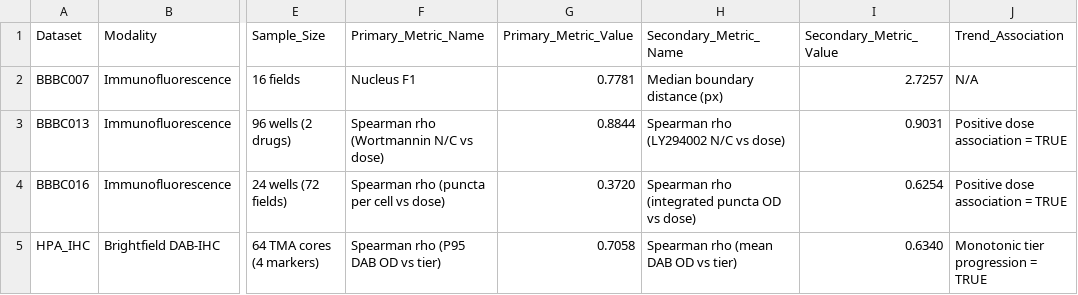
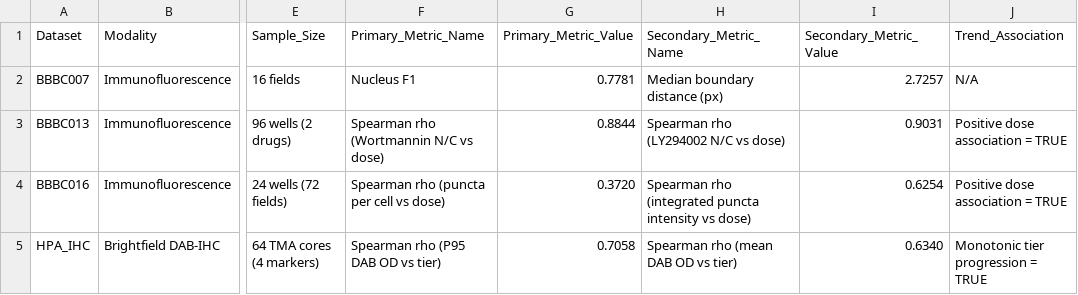
Before and after one commit to Potato-AI0815/ihc-quantification-skill, a CSV file: EXTERNAL_VALIDATION_MATRIX.csv, drawn as a sheet; only a part is shown, gaps mark what is left out; the diff names each change by its address in the sheet, - before the commit and + after, or states it on an @@ line.

Commit message:
fix(stable-prep): harden rc3 validation provenance and resume contracts
Post-rc3 non-algorithmic cleanup; the frozen core is byte-identical to
the v2.3.0-rc3 tag (verified via git diff against the tag).

- HPA checkpoint/resume: previously checkpointed rows were dropped from
  the final table when an interrupted run resumed. Resume now validates
  the checkpoint (schema, unique/known image_ids, numeric sanity),
  merges explicitly in manifest order, fails loudly on duplicate or
  foreign image_ids instead of silently overwriting, writes checkpoints
  atomically, and asserts exact manifest coverage. Semantics extracted
  to hpa_checkpoint_helpers.R and regression-tested by
  tests/verify_hpa_checkpoint_resume.R (interrupted+resumed output must
  equal the clean run byte-for-byte; wired into CI). Real-data proof:
  an interrupted run resumed to a results CSV byte-identical to the
  released rc3 evidence (all summary metrics unchanged).
- IF terminology: 'integrated puncta OD' eliminated repo-wide in favour
  of 'integrated puncta intensity'; DAB OD untouched; BBBC016 values
  unchanged. Consistency gate now bans fluorescence-as-OD phrasing.
- Summary generator made deterministic (validation date/milestone from
  external_validation/VALIDATION_METADATA.json; no wall clock), with
  tests/verify_summary_generator_determinism.py enforced in CI.
- HPA wording calibrated: moderate-to-strong ordinal concordance with
  substantial marker-specific heterogeneity; weak ESR1 result kept
  visible; precise no-physical-scale statement replaces the
  'scale-invariant' over-claim; non-diagnostic and qualitative-grading
  scoping explicit.
- README/README_EN: rc3 badge with direct tag link, external real-data
  validation overview, current entry points, rc1-era gate matrices
  marked archived.
- CI_PROVENANCE_REPORT.md / RELEASE_STATUS.md rewritten to the released
  rc3 lineage (re-verified tag SHA b025b380 and exact tag/main CI runs
  via the GitHub API); CITATION.cff date corrected to the actual GitHub
  publish date (2026-08-29).
- STABLE_READINESS_REPORT.md records the post-rc3 regression results;
  no stable tag and no stable release are created in this state.

```diff
--- a/EXTERNAL_VALIDATION_MATRIX.csv
+++ b/EXTERNAL_VALIDATION_MATRIX.csv
-H4 (Secondary_Metric_Name): …(integrated puncta OD vs dose)
+H4 (Secondary_Metric_Name): …(integrated puncta intensity vs dose)
```
Also changed, not shown: 23 other files.
